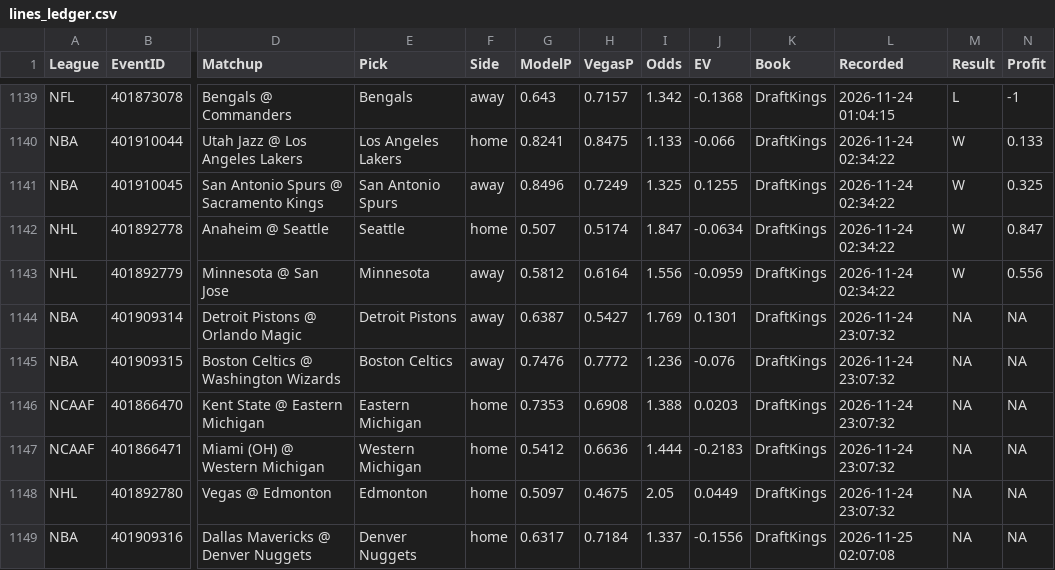
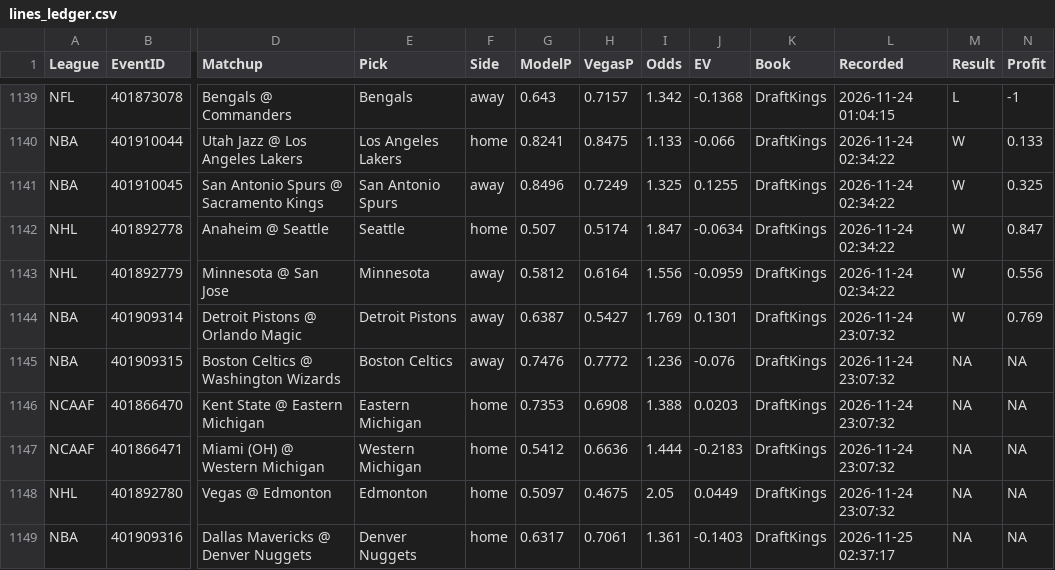
Before and after one commit to MDAnalytics-Sent/projections, a CSV file: lines_ledger.csv, drawn as a sheet; only a part is shown, gaps mark what is left out; the diff names each change by its address in the sheet, - before the commit and + after, or states it on an @@ line.

```diff
--- a/lines_ledger.csv
+++ b/lines_ledger.csv
-M1144 (Result): NA
+M1144 (Result): W
-N1144 (Profit): NA
+N1144 (Profit): 0.769
-H1149 (VegasP): 0.7184
+H1149 (VegasP): 0.7061
-I1149 (Odds): 1.337
+I1149 (Odds): 1.361
-J1149 (EV): -0.1556
+J1149 (EV): -0.1403
-L1149 (Recorded): 2026-11-25 02:07:08
+L1149 (Recorded): 2026-11-25 02:37:17
```
Also changed, not shown: 11 other files.
